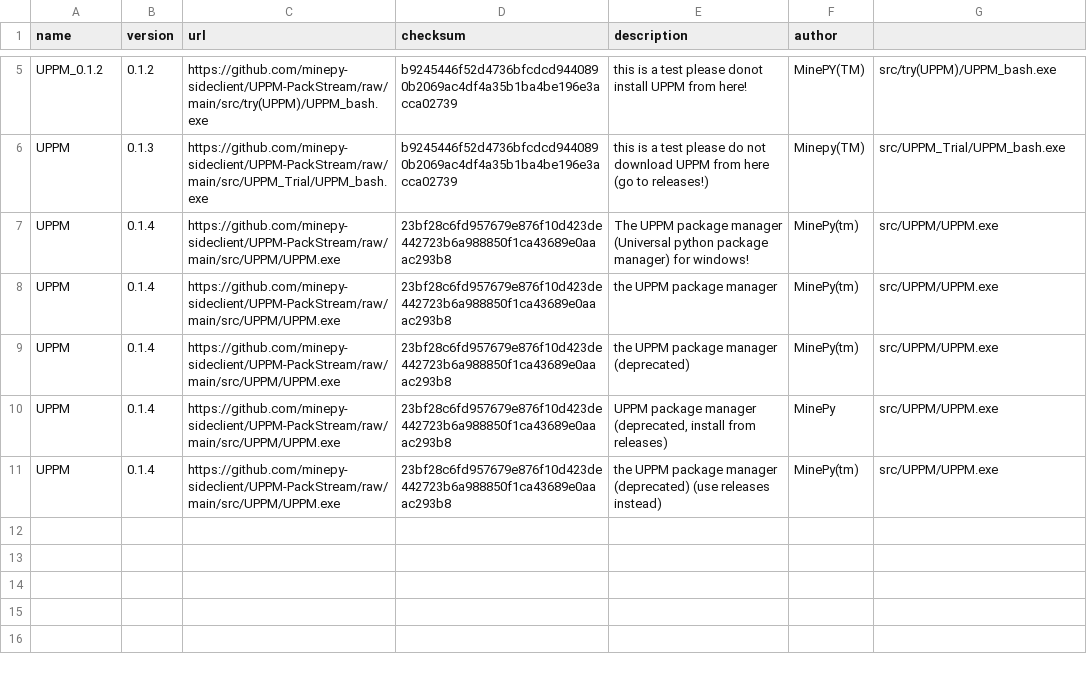
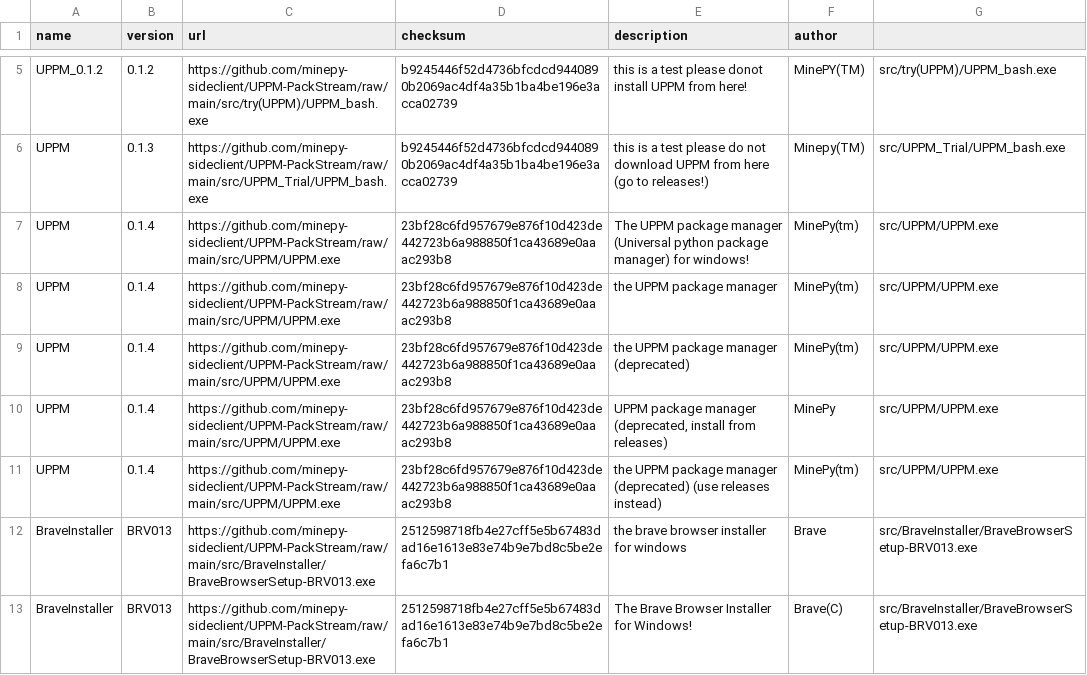
Before and after one commit to minepy-sideclient/UPPM-PackStream, a CSV file: index.csv, drawn as a sheet; only a part is shown, gaps mark what is left out; the diff names each change by its address in the sheet, - before the commit and + after, or states it on an @@ line.

Commit message:
Aggiornato index.csv con BraveInstaller

```diff
--- a/index.csv
+++ b/index.csv
+row 12: BraveInstaller | BRV013 | https://github.com/minepy-sideclient/UPPM-PackStream/raw/main/src/BraveInstaller/BraveBrowserSetup-BRV013.exe | 2512598718fb4e27cff5e5b67483dad16e1613e83e74b9e7bd8c5be2efa6c7b1 | the brave browser installer for windows | Brave | src/BraveInstaller/BraveBrowserSetup-BRV013.exe
+row 13: BraveInstaller | BRV013 | https://github.com/minepy-sideclient/UPPM-PackStream/raw/main/src/BraveInstaller/BraveBrowserSetup-BRV013.exe | 2512598718fb4e27cff5e5b67483dad16e1613e83e74b9e7bd8c5be2efa6c7b1 | The Brave Browser Installer for Windows! | Brave(C) | src/BraveInstaller/BraveBrowserSetup-BRV013.exe
```
